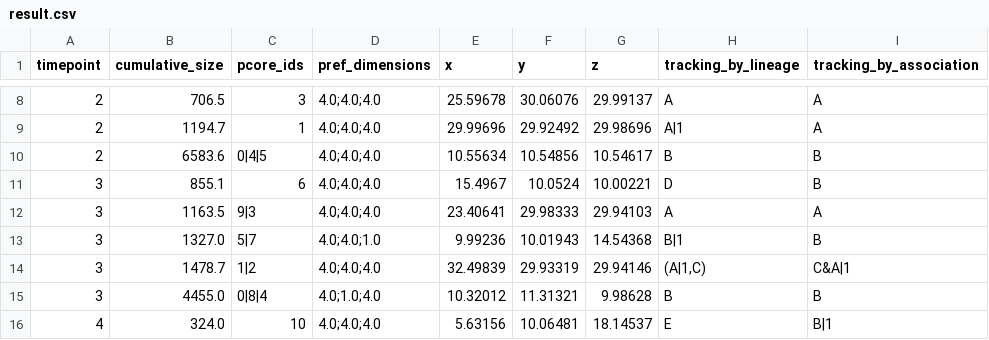
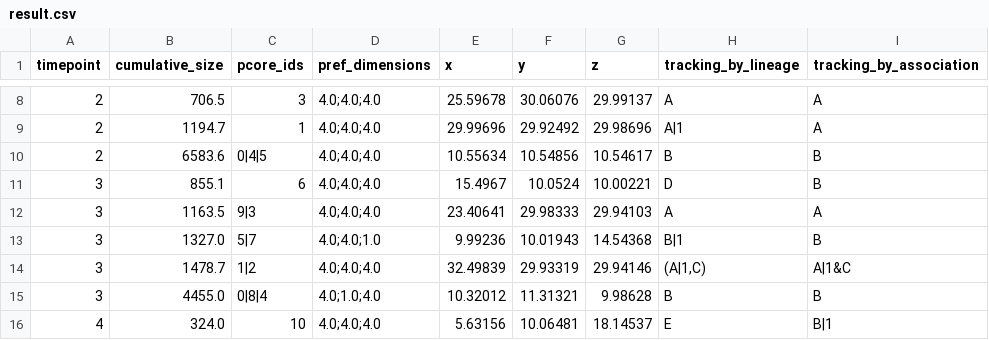
Before and after one commit to ghar1821/Chronoclust, a CSV file: sample_run_script/output/result.csv, drawn as a sheet; only a part is shown, gaps mark what is left out.

```diff
--- a/sample_run_script/output/result.csv
+++ b/sample_run_script/output/result.csv
@@ -13,3 +13,3 @@ timepoint,cumulative_size,pcore_ids,pref_dimensions,x,y,z,tracking_by_lineage,tr
 3,1327.0,5|7,4.0;4.0;1.0,9.99236,10.01943,14.54368,B|1,B
-3,1478.7,1|2,4.0;4.0;4.0,32.49839,29.93319,29.94146,"(A|1,C)",C&A|1
+3,1478.7,1|2,4.0;4.0;4.0,32.49839,29.93319,29.94146,"(A|1,C)",A|1&C
 3,4455.0,0|8|4,4.0;1.0;4.0,10.32012,11.31321,9.98628,B,B
```
Also changed, not shown: 6 other files.
